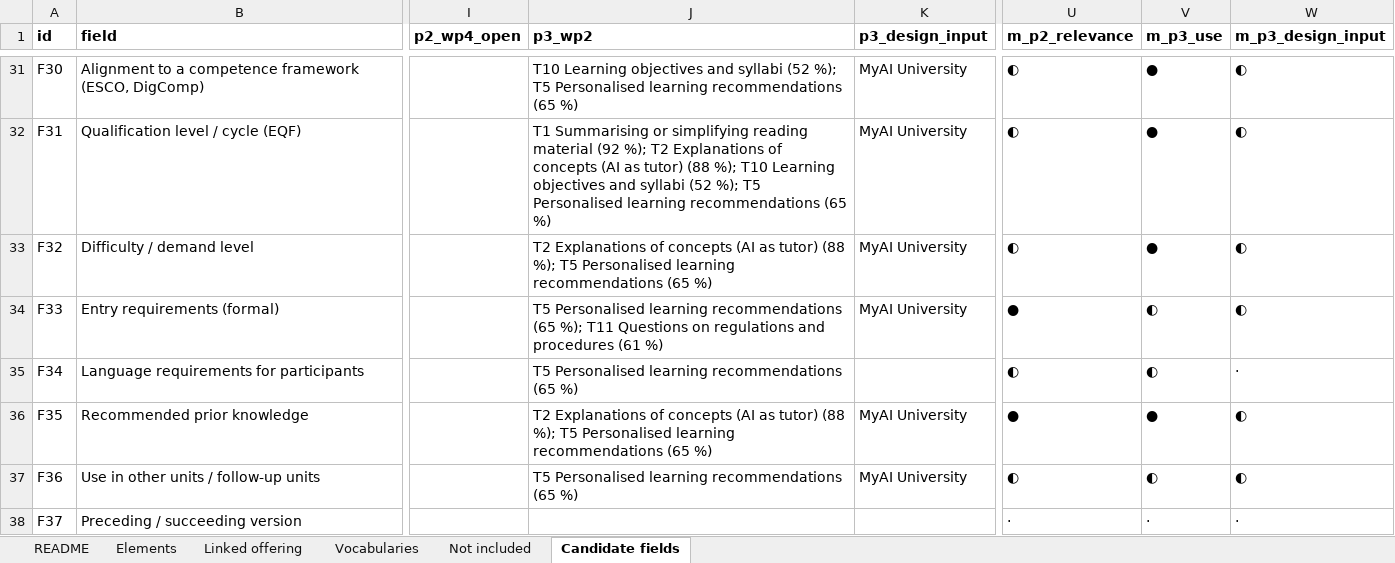
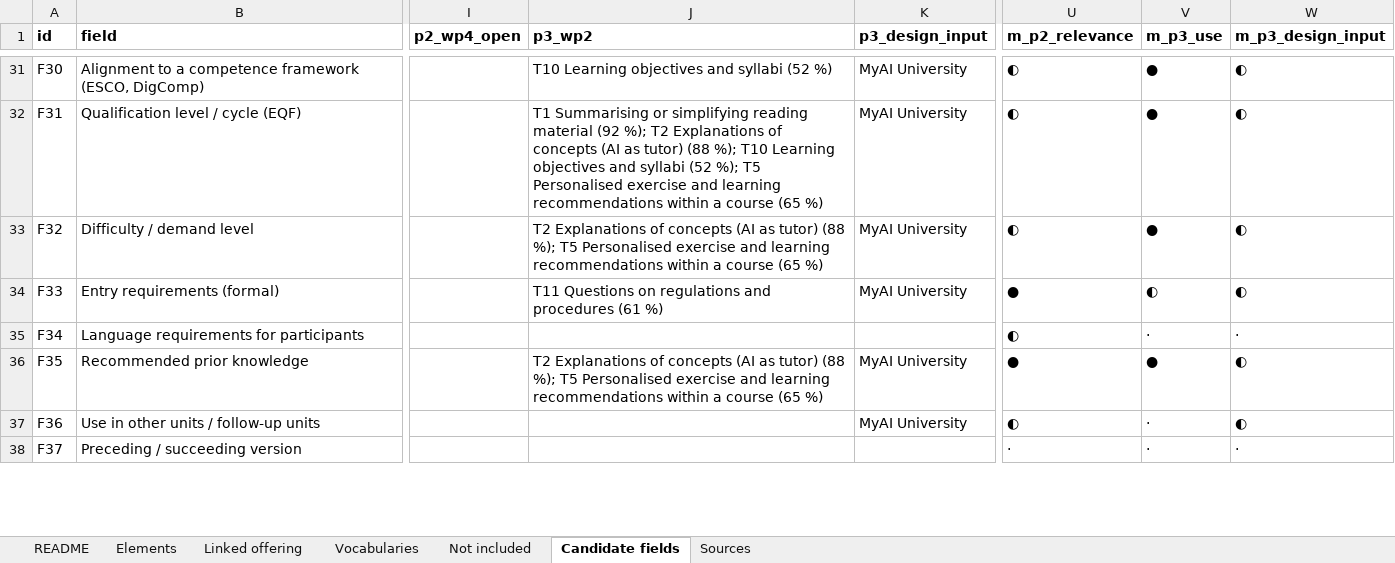
Before and after one commit to euonair/course-profile, an Excel workbook: profile.xlsx, sheet Candidate fields, drawn as a sheet; only a part is shown, gaps mark what is left out; values as stored, in another font and other column widths than the file's, no borders; the diff covers the shown part only; the diff names each change by its address in the sheet, - before the commit and + after, or states it on an @@ line.

```diff
--- a/profile.xlsx (sheet Candidate fields)
+++ b/profile.xlsx (sheet Candidate fields)
+sheet tab: Sources
-J31 (p3_wp2): …syllabi (52 %); T5 Personalised learning recommendations (65 %)
+J31 (p3_wp2): …syllabi (52 %)
-J32 (p3_wp2): …T5 Personalised learning recommendations (65 %)
+J32 (p3_wp2): …T5 Personalised exercise and learning recommendations within a course (65 %)
-J33 (p3_wp2): …T5 Personalised learning recommendations (65 %)
+J33 (p3_wp2): …T5 Personalised exercise and learning recommendations within a course (65 %)
-J34 (p3_wp2): T5 Personalised learning recommendations (65 %); T11 Questions…
+J34 (p3_wp2): T11 Questions…
-J35 (p3_wp2): T5 Personalised learning recommendations (65 %)
+J35 (p3_wp2): (empty)
-V35 (m_p3_use): ◐
+V35 (m_p3_use): ·
-J36 (p3_wp2): …T5 Personalised learning recommendations (65 %)
+J36 (p3_wp2): …T5 Personalised exercise and learning recommendations within a course (65 %)
-J37 (p3_wp2): T5 Personalised learning recommendations (65 %)
+J37 (p3_wp2): (empty)
-V37 (m_p3_use): ◐
+V37 (m_p3_use): ·
```
Also changed, not shown: 53 edited cells elsewhere in this sheet, sheet Elements, sheet README, profile/0.9/profile.xlsx, 14 other files.
